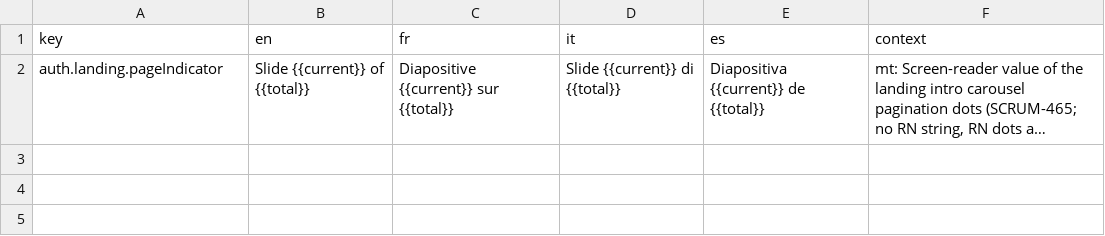
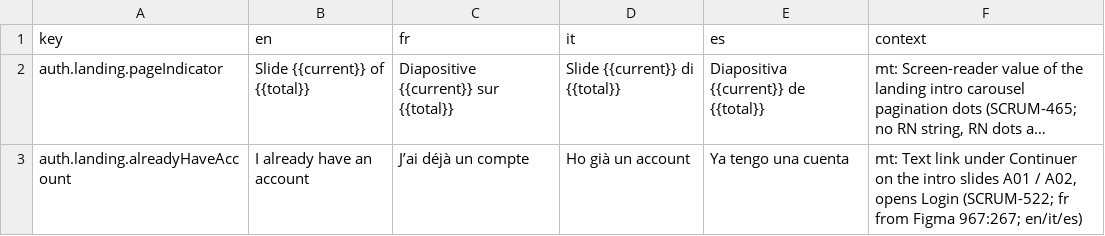
Before and after one commit to RepublikeIO/republike-tech, a CSV file: native/i18n/landing.csv, drawn as a sheet; long unchanged cells end in …; the diff names each change by its address in the sheet, - before the commit and + after, or states it on an @@ line.

Commit message:
i18n: sign-up, paywall, citizen card and Visitor copy from the Figma audit
New and changed rows for SCRUM-515…531 (shared keys, iOS and Android):
- auth: age 16 (B01 helper + under-16 error), B02 e-mail copy and the
  account-exists / invalid-address errors, B03 / B08 code lines (sent-to,
  edit link, help, resend, wrong / expired code), B04 rules, button and
  legal line, B06 subtitle / privacy / invalid number, B07 title, A04 title,
  e-mail label and placeholder.
- landing: J'ai déjà un compte (A01 / A02).
- onboarding: B09 subtitle, photo label, add photo, helpers and errors.
- paywall: CTAs without price, visitor exit, iOS store line, B3 status
  unlocked, B5 card title / pitch / secondary button, V1 toast, V2 sheet
  (generic and priced per-action bodies).
- settings: edit-profile no-changes hint.

```diff
--- a/native/i18n/landing.csv
+++ b/native/i18n/landing.csv
+row 3: auth.landing.alreadyHaveAccount | I already have an account | J’ai déjà un compte | Ho già un account | Ya tengo una cuenta | mt: Text link under Continuer on the intro slides A01 / A02, opens Login (SCRUM-522; fr from Figma 967:267; en/it/es)
```
Also changed, not shown: native/i18n/auth.csv, native/i18n/onboarding.csv, 2 other files.
